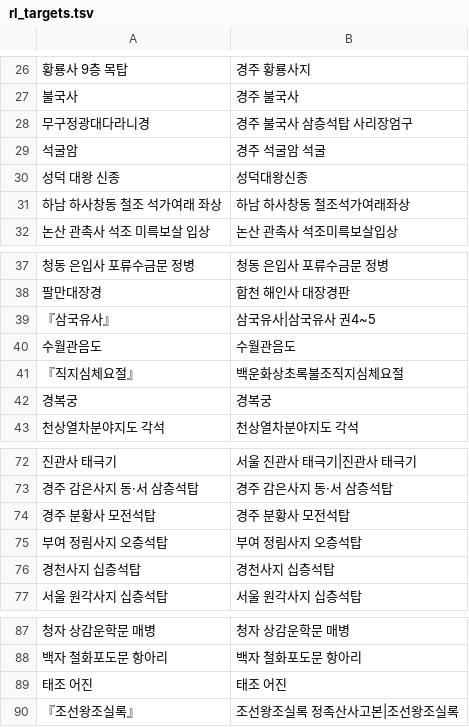
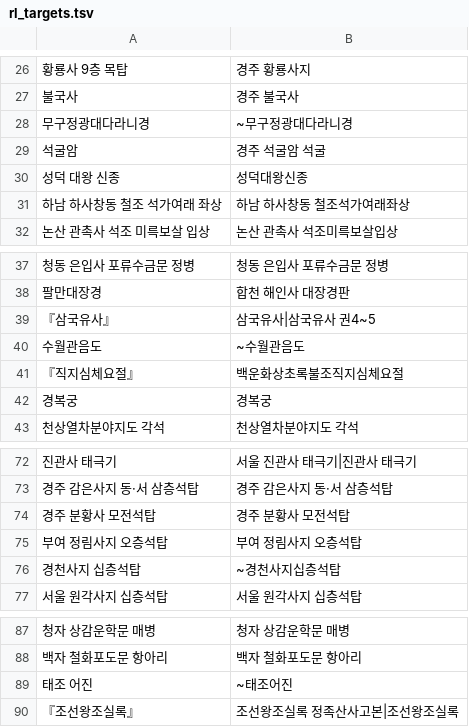
Before and after one commit to meao-moare/hanguksa, a TSV file: tools/rl_targets.tsv, drawn as a sheet; only a part is shown, gaps mark what is left out; the diff covers the shown part only.

```diff
--- a/tools/rl_targets.tsv
+++ b/tools/rl_targets.tsv
@@ -27,3 +27,3 @@
 불국사	경주 불국사
-무구정광대다라니경	경주 불국사 삼층석탑 사리장엄구
+무구정광대다라니경	~무구정광대다라니경
 석굴암	경주 석굴암 석굴
@@ -39,3 +39,3 @@
 『삼국유사』	삼국유사|삼국유사 권4~5
-수월관음도	수월관음도
+수월관음도	~수월관음도
 『직지심체요절』	백운화상초록불조직지심체요절
@@ -75,3 +75,3 @@
 부여 정림사지 오층석탑	부여 정림사지 오층석탑
-경천사지 십층석탑	경천사지 십층석탑
+경천사지 십층석탑	~경천사지십층석탑
 서울 원각사지 십층석탑	서울 원각사지 십층석탑
@@ -88,3 +88,3 @@
 백자 철화포도문 항아리	백자 철화포도문 항아리
-태조 어진	태조 어진
+태조 어진	~태조어진
 『조선왕조실록』	조선왕조실록 정족산사고본|조선왕조실록
```
Also changed, not shown: 21 added rows and 2 edited cells elsewhere in this file, 6 other files.
